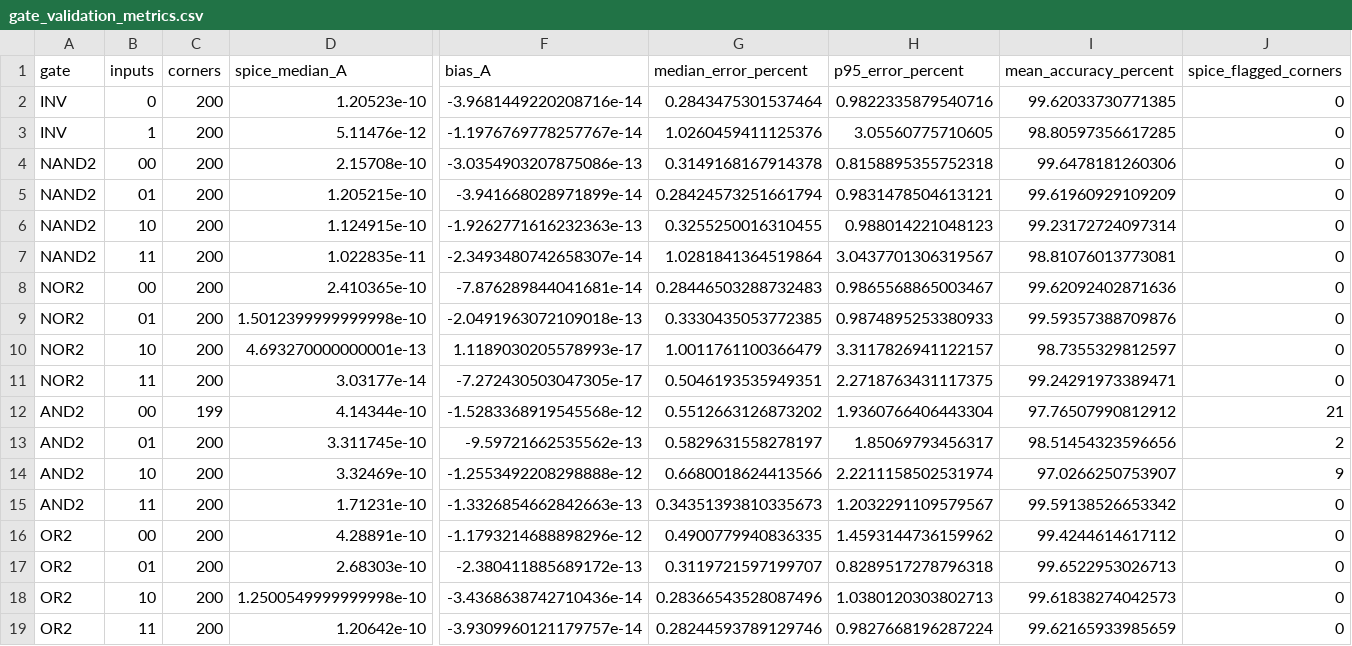
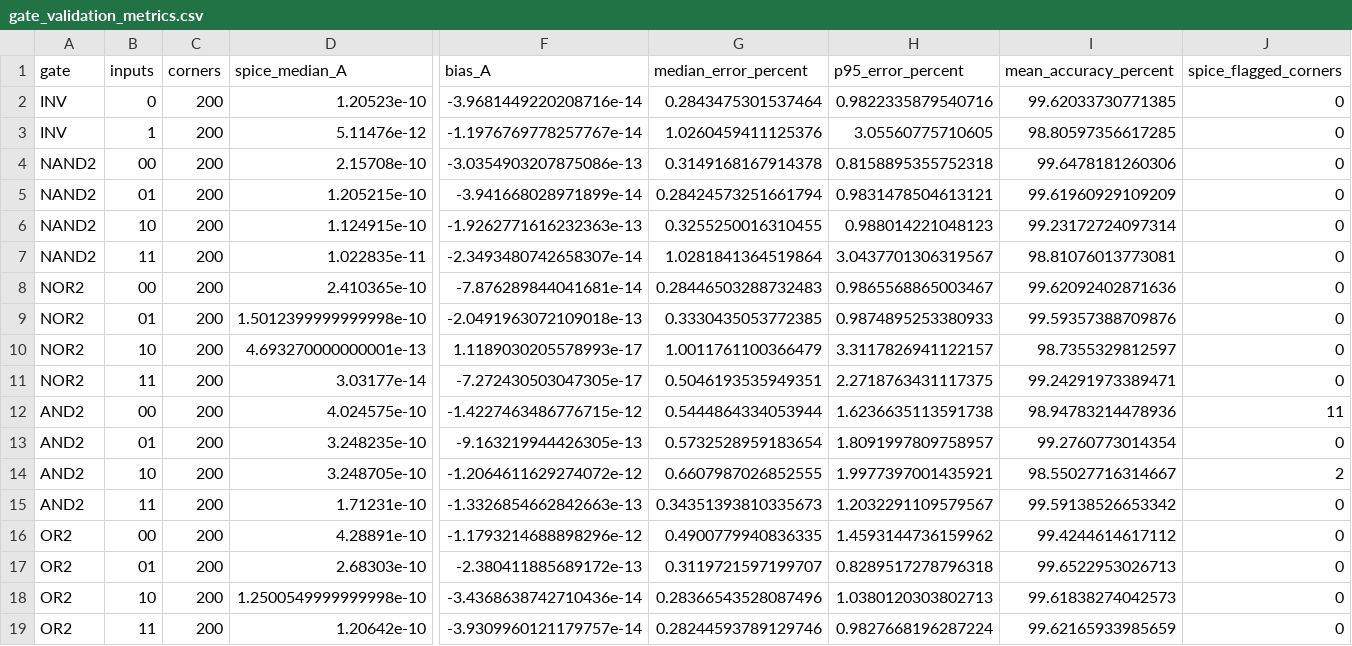
Before and after one commit to Pavani1256/DVD_ML_Project, a CSV file: results/gate_validation/gate_validation_metrics.csv, drawn as a sheet; only a part is shown, gaps mark what is left out; removed rows and columns are numbered as before the commit, all else as after; rows hold the shown columns only; the diff names each change by its address in the sheet, - before the commit and + after, or states it on an @@ line.

```diff
--- a/results/gate_validation/gate_validation_metrics.csv
+++ b/results/gate_validation/gate_validation_metrics.csv
-row 12: AND2 | 00 | 199 | 4.14344e-10 | -1.5283368919545568e-12 | 0.5512663126873202 | 1.9360766406443304 | 97.76507990812912 | 21
+row 12: AND2 | 00 | 200 | 4.024575e-10 | -1.4227463486776715e-12 | 0.5444864334053944 | 1.6236635113591738 | 98.94783214478936 | 11
-D13 (spice_median_A): 3.311745e-10
+D13 (spice_median_A): 3.248235e-10
-F13 (bias_A): -9.59721662535562e-13
+F13 (bias_A): -9.163219944426305e-13
-G13 (median_error_percent): 0.5829631558278197
+G13 (median_error_percent): 0.5732528959183654
-H13 (p95_error_percent): 1.85069793456317
+H13 (p95_error_percent): 1.8091997809758957
-I13 (mean_accuracy_percent): 98.51454323596656
+I13 (mean_accuracy_percent): 99.2760773014354
-J13 (spice_flagged_corners): 2
+J13 (spice_flagged_corners): 0
-D14 (spice_median_A): 3.32469e-10
+D14 (spice_median_A): 3.248705e-10
-F14 (bias_A): -1.2553492208298888e-12
+F14 (bias_A): -1.2064611629274072e-12
-G14 (median_error_percent): 0.6680018624413566
+G14 (median_error_percent): 0.6607987026852555
-H14 (p95_error_percent): 2.2211158502531974
+H14 (p95_error_percent): 1.9977397001435921
-I14 (mean_accuracy_percent): 97.0266250753907
+I14 (mean_accuracy_percent): 98.55027716314667
-J14 (spice_flagged_corners): 9
+J14 (spice_flagged_corners): 2
```
Also changed, not shown: results/circuit_validation/circuit_metrics_by_ones.csv, results/circuit_validation/circuit_metrics_per_vector_plain_sum.csv, 14 other files.
